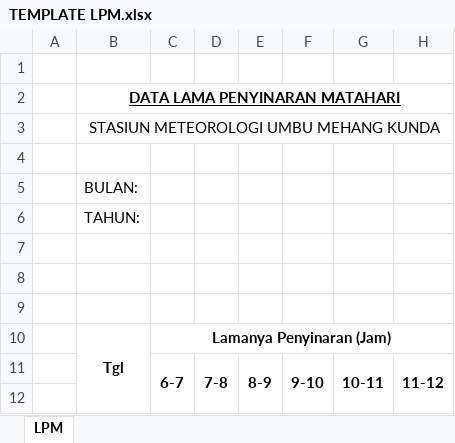
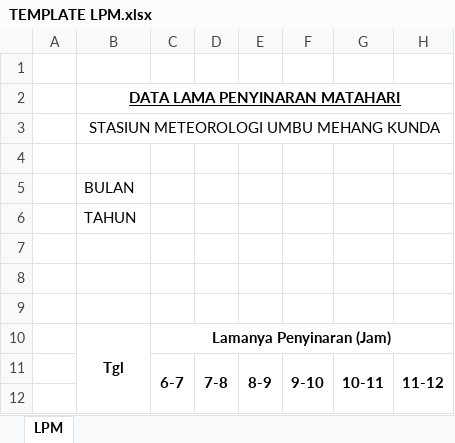
Before and after one commit to stametsumbatimur-svg/METAR-PDF, an Excel workbook: TEMPLATE LPM.xlsx, sheet LPM, drawn as a sheet; only a part is shown; values as stored, in another font and other column widths than the file's, no borders; charts and pictures not drawn; the diff names each change by its address in the sheet, - before the commit and + after, or states it on an @@ line.

Commit message:
Add files via upload

```diff
--- a/TEMPLATE LPM.xlsx (sheet LPM)
+++ b/TEMPLATE LPM.xlsx (sheet LPM)
-B5: BULAN:
+B5: BULAN
-B6: TAHUN:
+B6: TAHUN
```
Also changed, not shown: charts or pictures.
